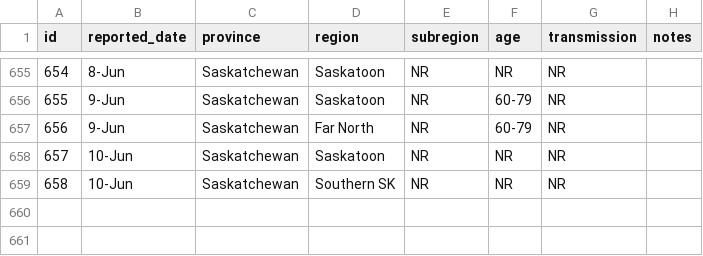
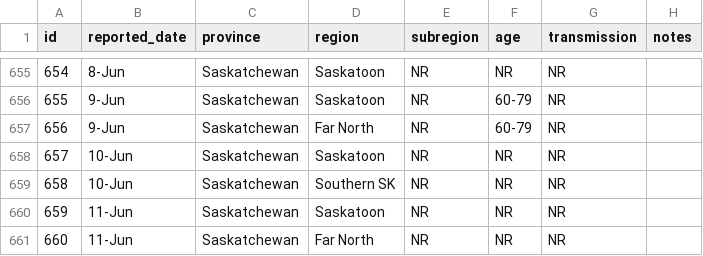
Before and after one commit to noahlittle/SaskOpenCOVID19Data, a CSV file: cases.csv, drawn as a sheet; only a part is shown, gaps mark what is left out; the diff names each change by its address in the sheet, - before the commit and + after, or states it on an @@ line.

```diff
--- a/cases.csv
+++ b/cases.csv
+row 660: 659 | 11-Jun | Saskatchewan | Saskatoon | NR | NR | NR
+row 661: 660 | 11-Jun | Saskatchewan | Far North | NR | NR | NR
```
Also changed, not shown: cases_aggregate.csv, hospitalizations.csv, 2 other files.
